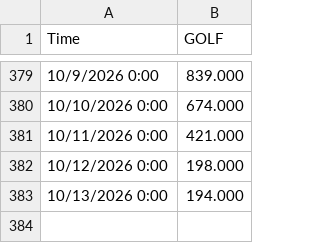
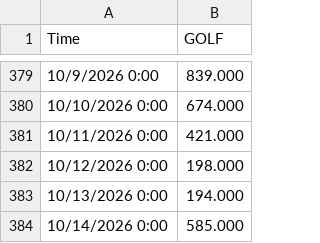
Before and after one commit to lauramanuel/STN_emulator_dashboard, a CSV file: STN_ShinyApp/data/MOKE_daily.csv, drawn as a sheet; only a part is shown, gaps mark what is left out; the diff names each change by its address in the sheet, - before the commit and + after, or states it on an @@ line.

```diff
--- a/STN_ShinyApp/data/MOKE_daily.csv
+++ b/STN_ShinyApp/data/MOKE_daily.csv
+row 384: 10/14/2026 0:00 | 585.000
```
